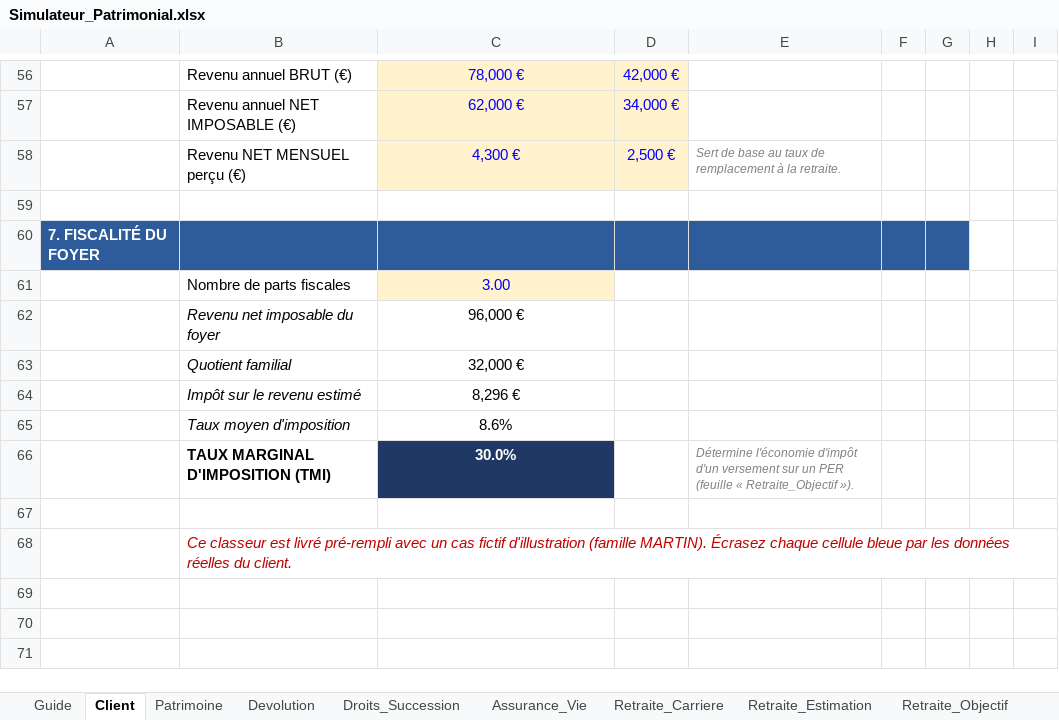
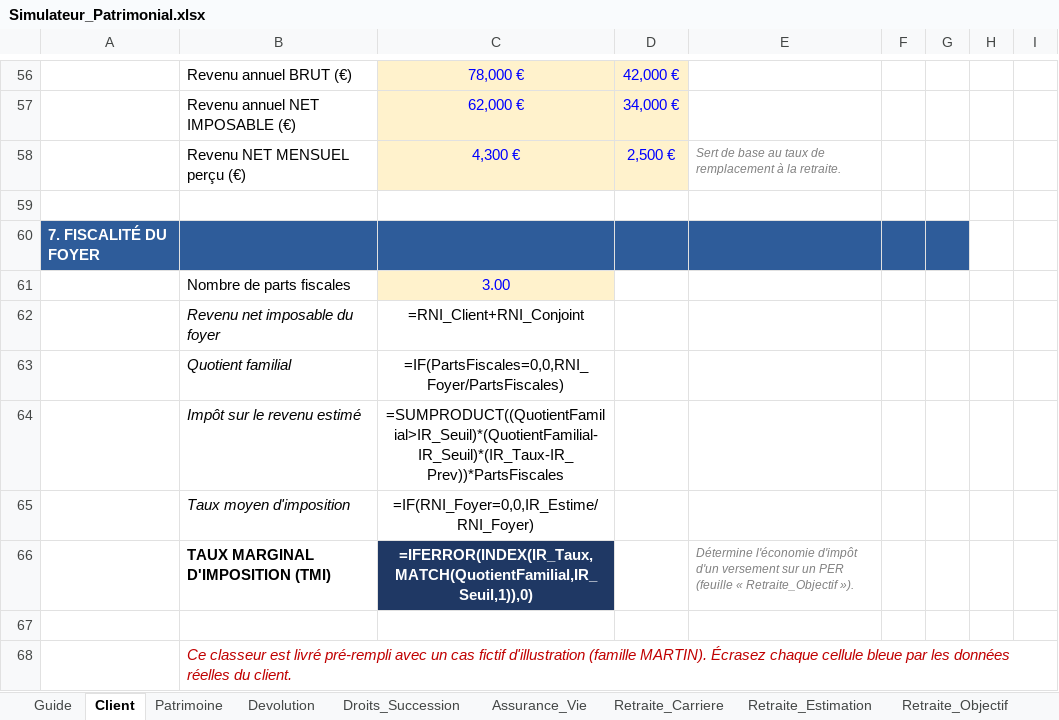
Before and after one commit to gaetanribeiro-jpg/Jeu-Mobile, an Excel workbook: simulateur-patrimonial/Simulateur_Patrimonial.xlsx, sheet Client, drawn as a sheet; only a part is shown, gaps mark what is left out; values as stored, in another font and other column widths than the file's, no borders; formulas without a stored value are shown as written; the diff covers the shown part only; the diff names each change by its address in the sheet, - before the commit and + after, or states it on an @@ line.

```diff
--- a/simulateur-patrimonial/Simulateur_Patrimonial.xlsx (sheet Client)
+++ b/simulateur-patrimonial/Simulateur_Patrimonial.xlsx (sheet Client)
-C62: 96,000 €
+C62: =RNI_Client+RNI_Conjoint
-C63: 32,000 €
+C63: =IF(PartsFiscales=0,0,RNI_Foyer/PartsFiscales)
-C64: 8,296 €
+C64: =SUMPRODUCT((QuotientFamilial>IR_Seuil)*(QuotientFamilial-IR_Seuil)*(IR_Taux-IR_Prev))*PartsFiscales
-C65: 8.6%
+C65: =IF(RNI_Foyer=0,0,IR_Estime/RNI_Foyer)
-C66: 30.0%
+C66: =IFERROR(INDEX(IR_Taux,MATCH(QuotientFamilial,IR_Seuil,1)),0)
```
Also changed, not shown: 8 added rows, 8 removed rows, 14 edited cells and cell formats elsewhere in this sheet, sheet Droits_Succession, sheet Devolution, sheet Assurance_Vie, sheet Retraite_Estimation, sheet Patrimoine, sheet Retraite_Objectif, 3 more sheets, formulas that keep their value, 9 other files.
